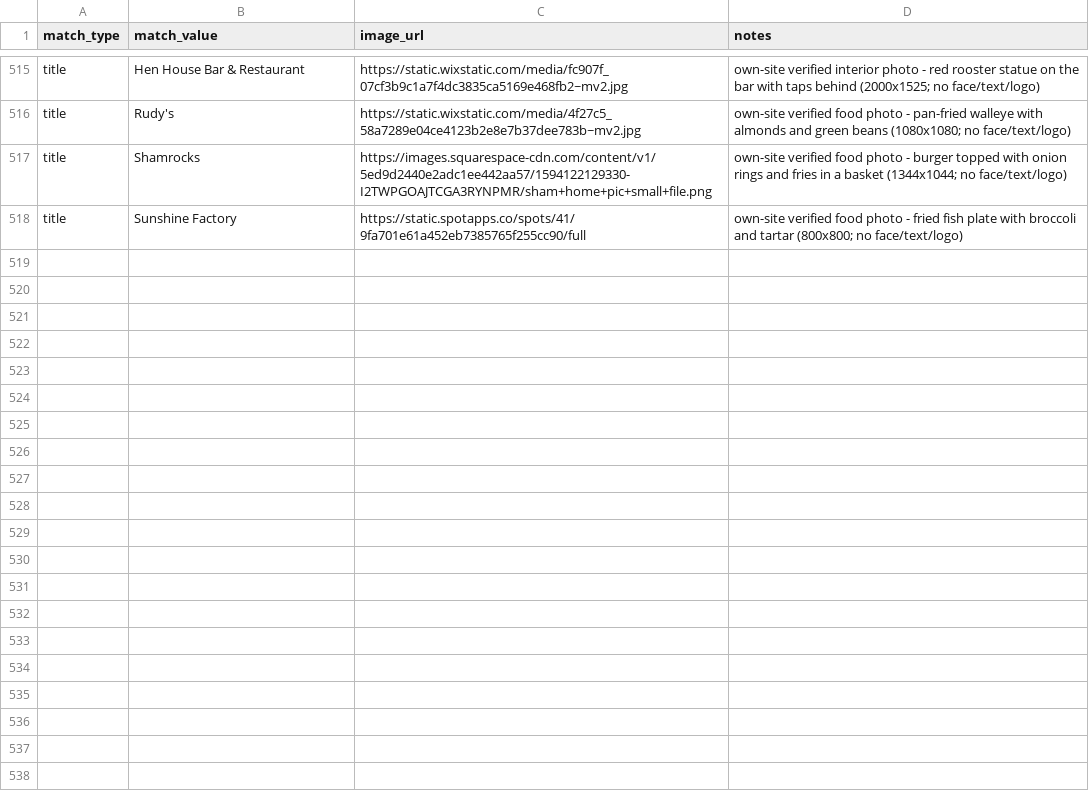
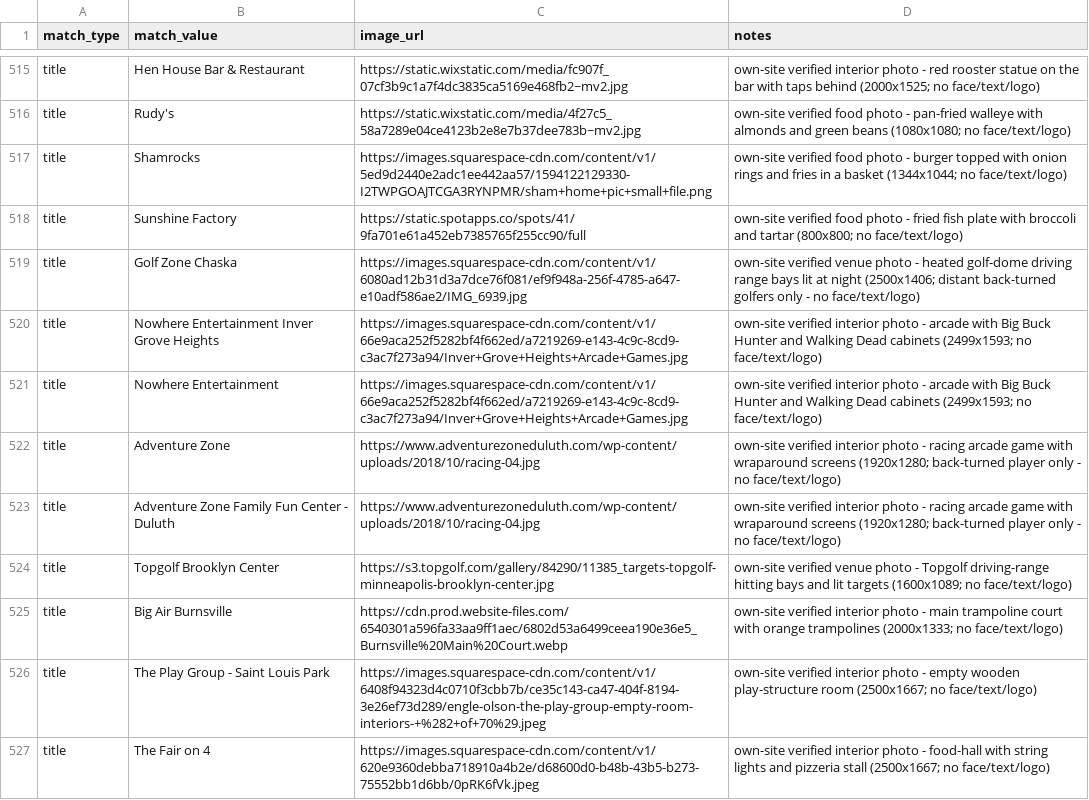
Before and after one commit to avlhohn/msp-family-feed, a CSV file: curated_images.csv, drawn as a sheet; only a part is shown, gaps mark what is left out; the diff names each change by its address in the sheet, - before the commit and + after, or states it on an @@ line.

Commit message:
restaurants batch 6: curated_images.csv

```diff
--- a/curated_images.csv
+++ b/curated_images.csv
+row 519: title | Golf Zone Chaska | https://images.squarespace-cdn.com/content/v1/6080ad12b31d3a7dce76f081/ef9f948a-256f-4785-a647-e10adf586ae2/IMG_6939.jpg | own-site verified venue photo - heated golf-dome driving range bays lit at night (2500x1406; distant back-turned golfers only - no face/text/logo)
+row 520: title | Nowhere Entertainment Inver Grove Heights | https://images.squarespace-cdn.com/content/v1/66e9aca252f5282bf4f662ed/a7219269-e143-4c9c-8cd9-c3ac7f273a94/Inver+Grove+Heights+Arcade+Games.jpg | own-site verified interior photo - arcade with Big Buck Hunter and Walking Dead cabinets (2499x1593; no face/text/logo)
+row 521: title | Nowhere Entertainment | https://images.squarespace-cdn.com/content/v1/66e9aca252f5282bf4f662ed/a7219269-e143-4c9c-8cd9-c3ac7f273a94/Inver+Grove+Heights+Arcade+Games.jpg | own-site verified interior photo - arcade with Big Buck Hunter and Walking Dead cabinets (2499x1593; no face/text/logo)
+row 522: title | Adventure Zone | https://www.adventurezoneduluth.com/wp-content/uploads/2018/10/racing-04.jpg | own-site verified interior photo - racing arcade game with wraparound screens (1920x1280; back-turned player only - no face/text/logo)
+row 523: title | Adventure Zone Family Fun Center - Duluth | https://www.adventurezoneduluth.com/wp-content/uploads/2018/10/racing-04.jpg | own-site verified interior photo - racing arcade game with wraparound screens (1920x1280; back-turned player only - no face/text/logo)
+row 524: title | Topgolf Brooklyn Center | https://s3.topgolf.com/gallery/84290/11385_targets-topgolf-minneapolis-brooklyn-center.jpg | own-site verified venue photo - Topgolf driving-range hitting bays and lit targets (1600x1089; no face/text/logo)
+row 525: title | Big Air Burnsville | https://cdn.prod.website-files.com/6540301a596fa33aa9ff1aec/6802d53a6499ceea190e36e5_Burnsville%20Main%20Court.webp | own-site verified interior photo - main trampoline court with orange trampolines (2000x1333; no face/text/logo)
+row 526: title | The Play Group - Saint Louis Park | https://images.squarespace-cdn.com/content/v1/6408f94323d4c0710f3cbb7b/ce35c143-ca47-404f-8194-3e26ef73d289/engle-olson-the-play-group-empty-room-interiors-+%282+of+70%29.jpeg | own-site verified interior photo - empty wooden play-structure room (2500x1667; no face/text/logo)
+row 527: title | The Fair on 4 | https://images.squarespace-cdn.com/content/v1/620e9360debba718910a4b2e/d68600d0-b48b-43b5-b273-75552bb1d6bb/0pRK6fVk.jpeg | own-site verified interior photo - food-hall with string lights and pizzeria stall (2500x1667; no face/text/logo)
```
